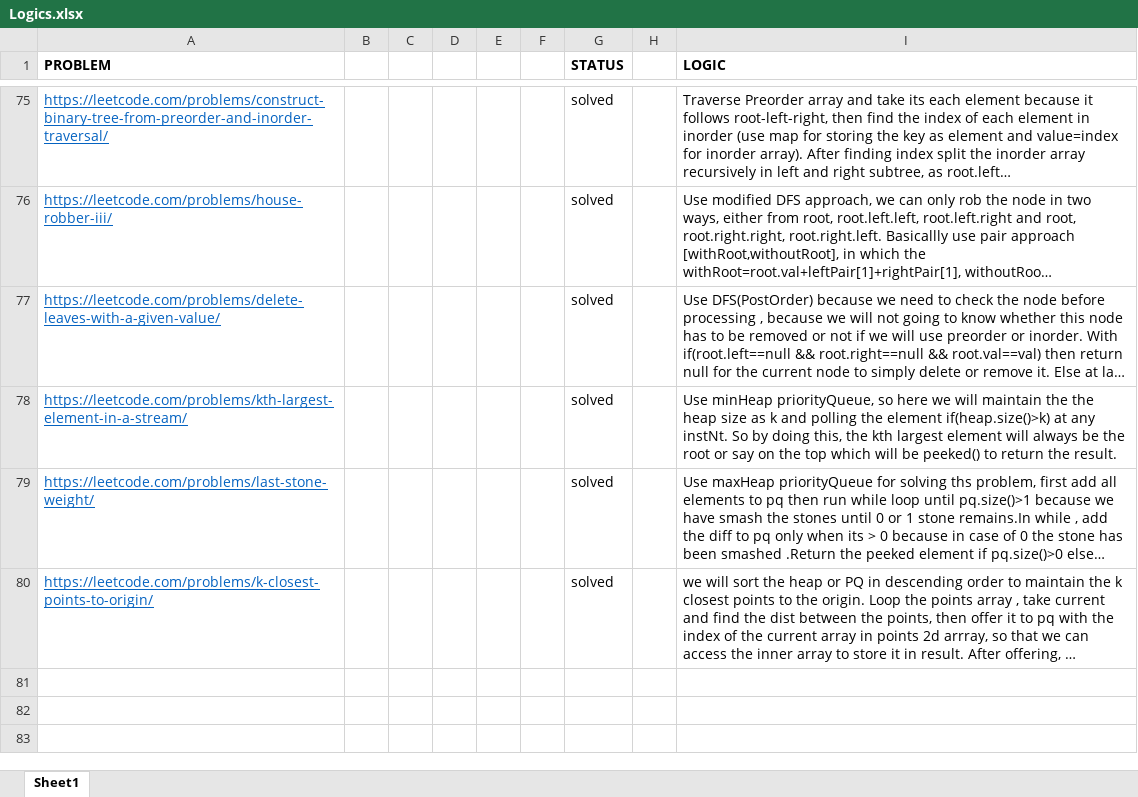
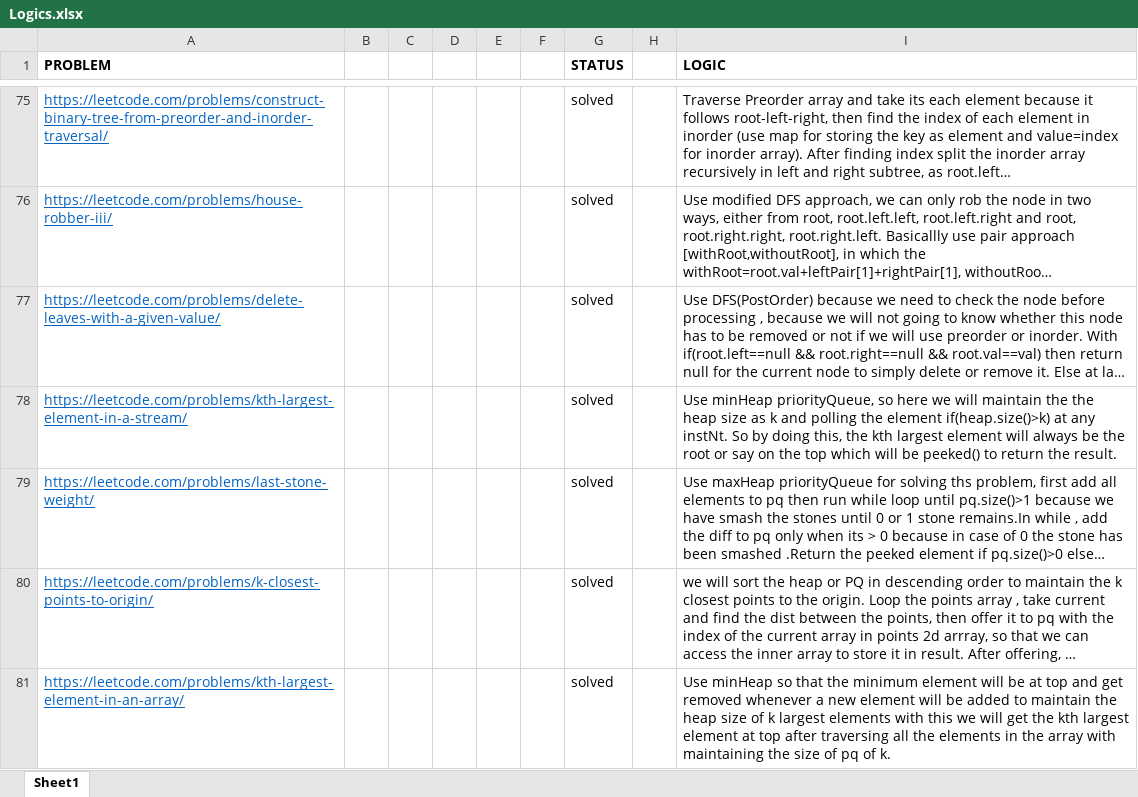
Before and after one commit to sumitraj786/leetcode_dsa-java, an Excel workbook: Logics.xlsx, sheet Sheet1, drawn as a sheet; only a part is shown, gaps mark what is left out; long unchanged cells end in …; values as stored, in another font and other column widths than the file's, no borders; the diff names each change by its address in the sheet, - before the commit and + after, or states it on an @@ line.

Commit message:
kth largest element in an array

```diff
--- a/Logics.xlsx (sheet Sheet1)
+++ b/Logics.xlsx (sheet Sheet1)
+row 81: https://leetcode.com/problems/kth-largest-element-in-an-array/ |  |  |  |  |  | solved |  | Use minHeap so that the minimum element will be at top and get removed whenever a new element will be added to maintain the heap size of k largest elements with this we will get the kth largest element at top after traversing all the elements in the array with maintaining the size of pq of k.
```
Also changed, not shown: 1 other file.
